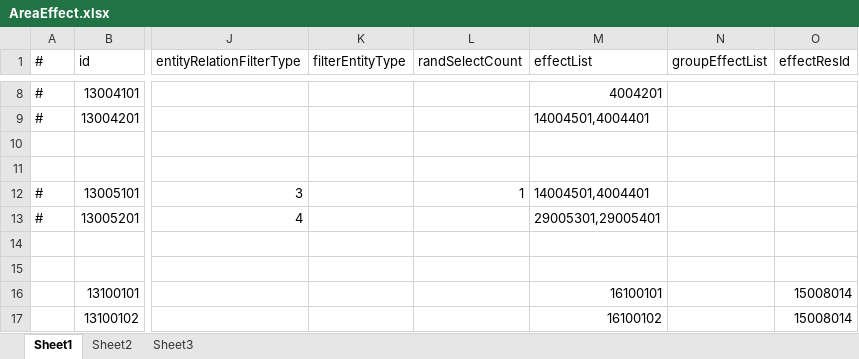
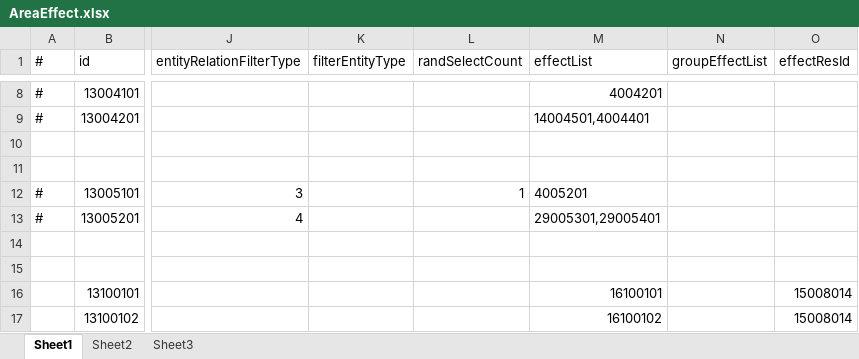
Before and after one commit to thanklzhang/001_GameFramework_Config, an Excel workbook: data_config/AreaEffect.xlsx, sheet Sheet1, drawn as a sheet; only a part is shown, gaps mark what is left out; values as stored, in another font and other column widths than the file's, no borders; the diff names each change by its address in the sheet, - before the commit and + after, or states it on an @@ line.

```diff
--- a/data_config/AreaEffect.xlsx (sheet Sheet1)
+++ b/data_config/AreaEffect.xlsx (sheet Sheet1)
-M12 (effectList): 14004501,4004401
+M12 (effectList): 4005201
```
Also changed, not shown: data_config/Battle.xlsx, data_config/CalculateEffect.xlsx, 7 other files.
